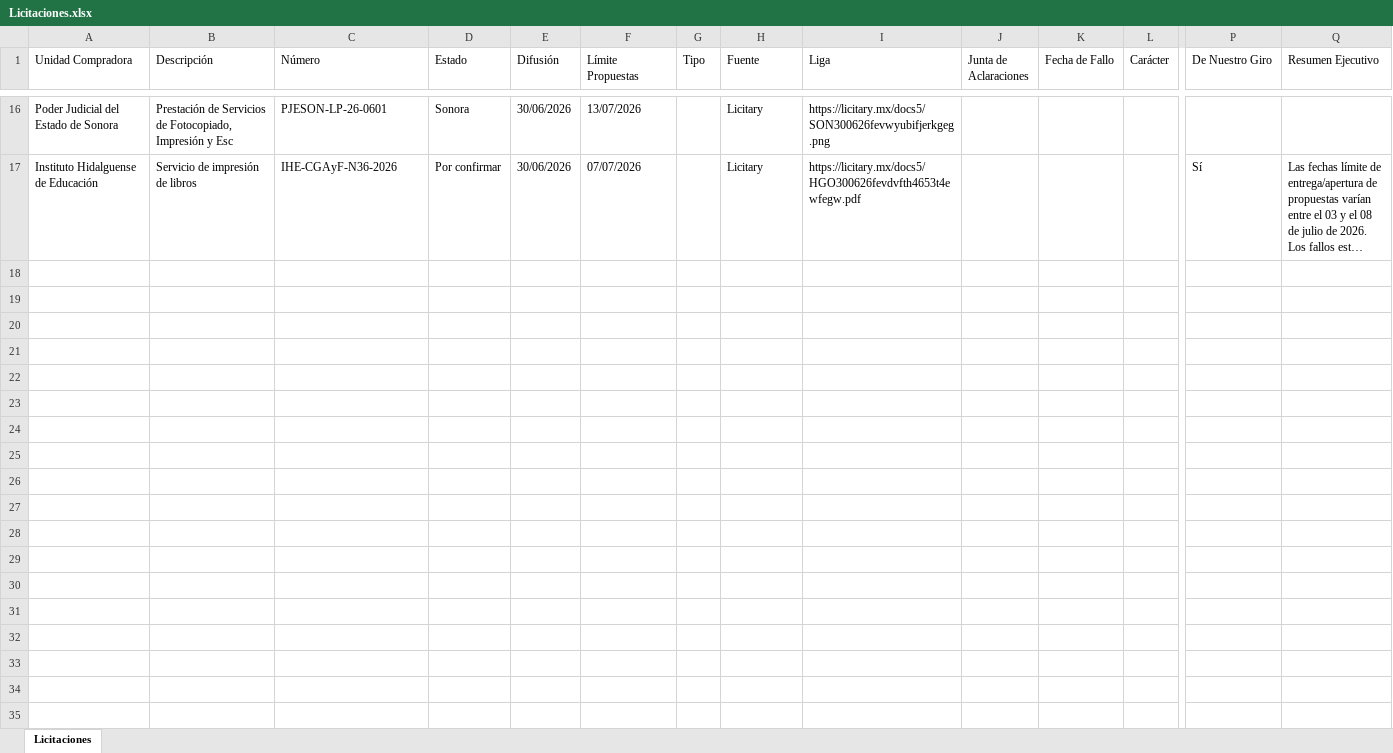
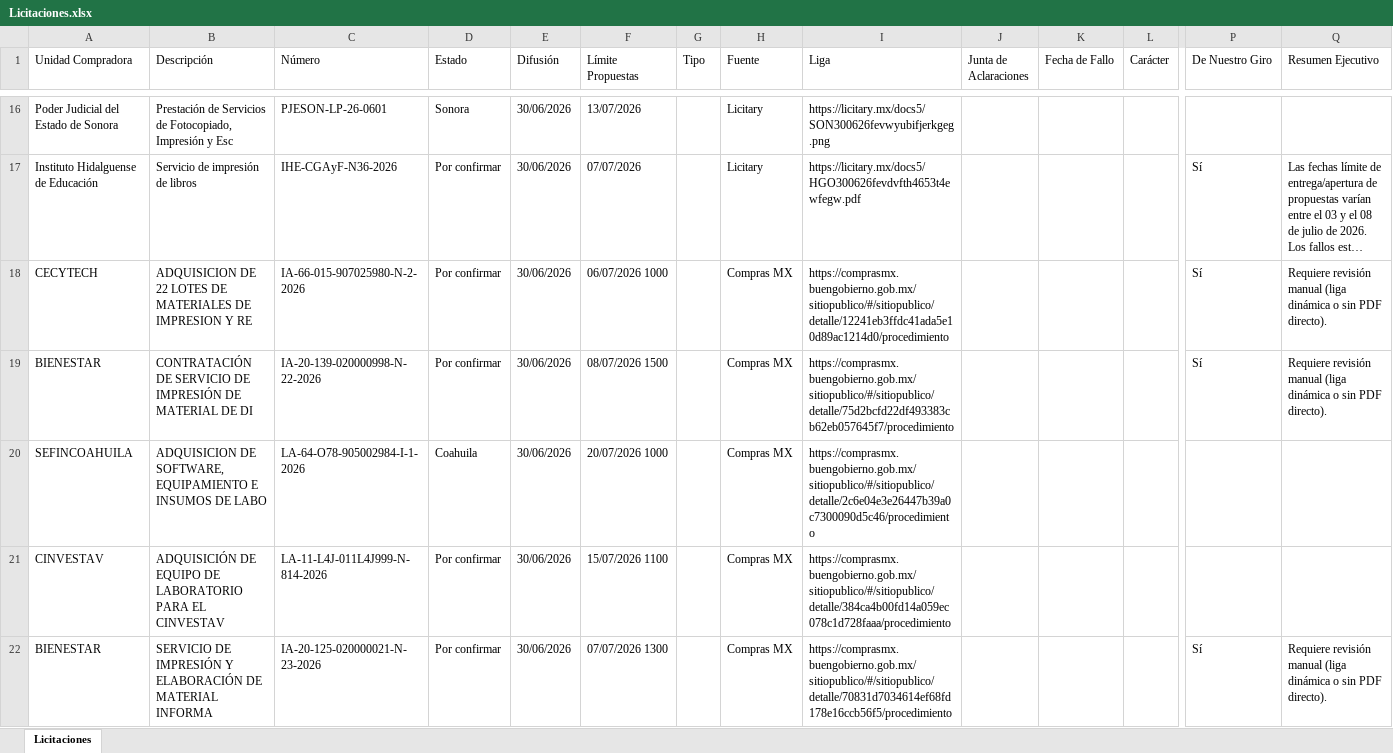
Before and after one commit to ubaldoroberto18-gif/monitor-amazon-sidigital, an Excel workbook: Licitaciones.xlsx, sheet Licitaciones, drawn as a sheet; only a part is shown, gaps mark what is left out; long unchanged cells end in …; values as stored, in another font and other column widths than the file's, no borders; rows hold the shown columns only; the diff covers the shown part only; the diff names each change by its address in the sheet, - before the commit and + after, or states it on an @@ line.

```diff
--- a/Licitaciones.xlsx (sheet Licitaciones)
+++ b/Licitaciones.xlsx (sheet Licitaciones)
+row 18: CECYTECH | ADQUISICION DE 22 LOTES DE MATERIALES DE IMPRESION Y RE | IA-66-015-907025980-N-2-2026 | Por confirmar | 30/06/2026 | 06/07/2026 1000 |  | Compras MX | https://comprasmx.buengobierno.gob.mx/sitiopublico/#/sitiopublico/detalle/12241eb3ffdc41ada5e10d89ac1214d0/procedimiento |  |  |  | Sí | Requiere revisión manual (liga dinámica o sin PDF directo).
+row 19: BIENESTAR | CONTRATACIÓN DE SERVICIO DE IMPRESIÓN DE MATERIAL DE DI | IA-20-139-020000998-N-22-2026 | Por confirmar | 30/06/2026 | 08/07/2026 1500 |  | Compras MX | https://comprasmx.buengobierno.gob.mx/sitiopublico/#/sitiopublico/detalle/75d2bcfd22df493383cb62eb057645f7/procedimiento |  |  |  | Sí | Requiere revisión manual (liga dinámica o sin PDF directo).
+row 20: SEFINCOAHUILA | ADQUISICION DE SOFTWARE, EQUIPAMIENTO E INSUMOS DE LABO | LA-64-O78-905002984-I-1-2026 | Coahuila | 30/06/2026 | 20/07/2026 1000 |  | Compras MX | https://comprasmx.buengobierno.gob.mx/sitiopublico/#/sitiopublico/detalle/2c6e04e3e26447b39a0c7300090d5c46/procedimiento
+row 21: CINVESTAV | ADQUISICIÓN DE EQUIPO DE LABORATORIO PARA EL CINVESTAV | LA-11-L4J-011L4J999-N-814-2026 | Por confirmar | 30/06/2026 | 15/07/2026 1100 |  | Compras MX | https://comprasmx.buengobierno.gob.mx/sitiopublico/#/sitiopublico/detalle/384ca4b00fd14a059ec078c1d728faaa/procedimiento
+row 22: BIENESTAR | SERVICIO DE IMPRESIÓN Y ELABORACIÓN DE MATERIAL INFORMA | IA-20-125-020000021-N-23-2026 | Por confirmar | 30/06/2026 | 07/07/2026 1300 |  | Compras MX | https://comprasmx.buengobierno.gob.mx/sitiopublico/#/sitiopublico/detalle/70831d7034614ef68fd178e16ccb56f5/procedimiento |  |  |  | Sí | Requiere revisión manual (liga dinámica o sin PDF directo).
```
Also changed, not shown: 5 added rows elsewhere in this sheet.
